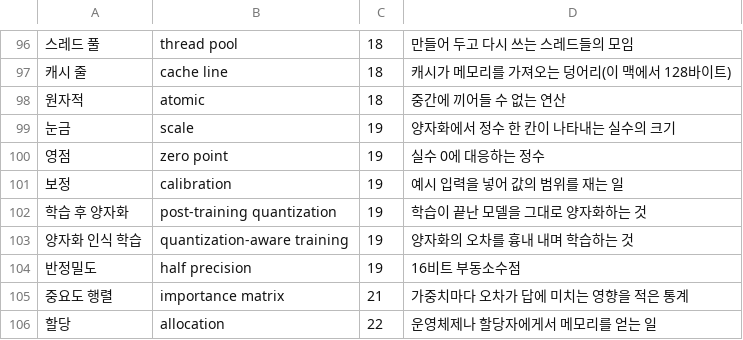
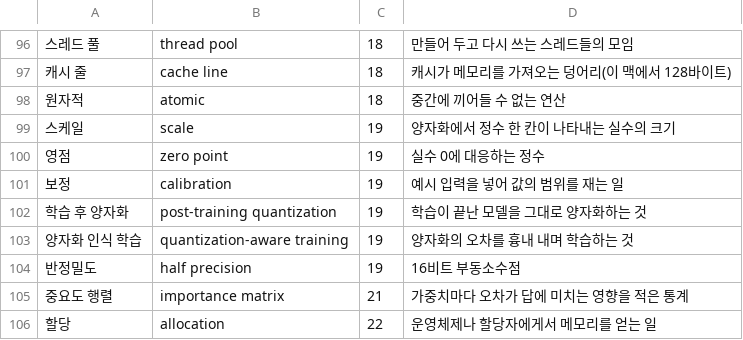
Before and after one commit to chosungmann/building-an-inference-engine-from-scratch, a TSV file: reference/glossary.tsv, drawn as a sheet; only a part is shown, gaps mark what is left out; the diff names each change by its address in the sheet, - before the commit and + after, or states it on an @@ line.

```diff
--- a/reference/glossary.tsv
+++ b/reference/glossary.tsv
-A99: 눈금
+A99: 스케일
```
Also changed, not shown: 48 other files.
